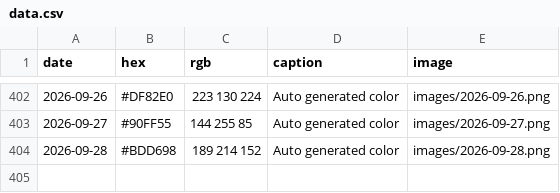
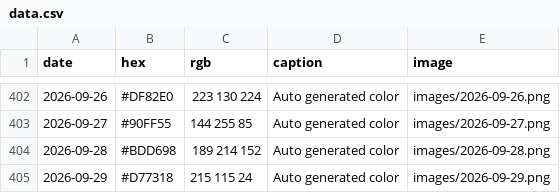
Before and after one commit to Fujishooock/dailycolor-site, a CSV file: data.csv, drawn as a sheet; only a part is shown, gaps mark what is left out; the diff names each change by its address in the sheet, - before the commit and + after, or states it on an @@ line.

```diff
--- a/data.csv
+++ b/data.csv
+row 405: 2026-09-29 | #D77318 | 215 115 24 | Auto generated color | images/2026-09-29.png
```
Also changed, not shown: 3 other files.
